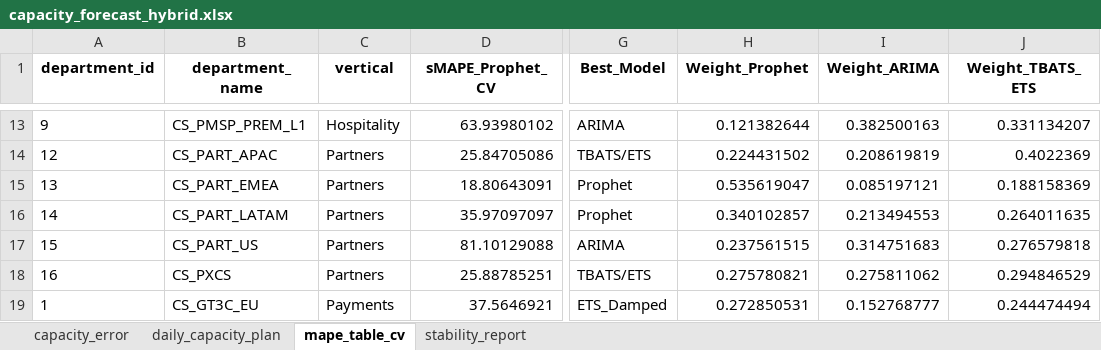
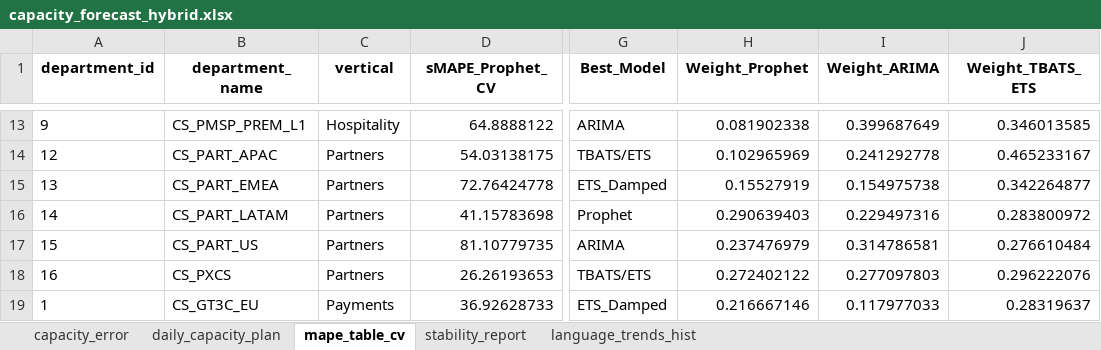
Before and after one commit to anto-rom/Capacity_forecast_2026, an Excel workbook: outputs/capacity_forecast_hybrid.xlsx, sheet mape_table_cv, drawn as a sheet; only a part is shown, gaps mark what is left out; values as stored, in another font and other column widths than the file's, no borders; the diff covers the shown part only; the diff names each change by its address in the sheet, - before the commit and + after, or states it on an @@ line.

```diff
--- a/outputs/capacity_forecast_hybrid.xlsx (sheet mape_table_cv)
+++ b/outputs/capacity_forecast_hybrid.xlsx (sheet mape_table_cv)
+sheet tab: language_trends_hist
-D13 (sMAPE_Prophet_CV): 63.93980102
+D13 (sMAPE_Prophet_CV): 64.8888122
-H13 (Weight_Prophet): 0.121382644
+H13 (Weight_Prophet): 0.081902338
-I13 (Weight_ARIMA): 0.382500163
+I13 (Weight_ARIMA): 0.399687649
-J13 (Weight_TBATS_ETS): 0.331134207
+J13 (Weight_TBATS_ETS): 0.346013585
-D14 (sMAPE_Prophet_CV): 25.84705086
+D14 (sMAPE_Prophet_CV): 54.03138175
-H14 (Weight_Prophet): 0.224431502
+H14 (Weight_Prophet): 0.102965969
-I14 (Weight_ARIMA): 0.208619819
+I14 (Weight_ARIMA): 0.241292778
-J14 (Weight_TBATS_ETS): 0.4022369
+J14 (Weight_TBATS_ETS): 0.465233167
-D15 (sMAPE_Prophet_CV): 18.80643091
+D15 (sMAPE_Prophet_CV): 72.76424778
-G15 (Best_Model): Prophet
+G15 (Best_Model): ETS_Damped
-H15 (Weight_Prophet): 0.535619047
+H15 (Weight_Prophet): 0.15527919
-I15 (Weight_ARIMA): 0.085197121
+I15 (Weight_ARIMA): 0.154975738
-J15 (Weight_TBATS_ETS): 0.188158369
+J15 (Weight_TBATS_ETS): 0.342264877
-D16 (sMAPE_Prophet_CV): 35.97097097
+D16 (sMAPE_Prophet_CV): 41.15783698
-H16 (Weight_Prophet): 0.340102857
+H16 (Weight_Prophet): 0.290639403
-I16 (Weight_ARIMA): 0.213494553
+I16 (Weight_ARIMA): 0.229497316
-J16 (Weight_TBATS_ETS): 0.264011635
+J16 (Weight_TBATS_ETS): 0.283800972
-D17 (sMAPE_Prophet_CV): 81.10129088
+D17 (sMAPE_Prophet_CV): 81.10779735
-H17 (Weight_Prophet): 0.237561515
+H17 (Weight_Prophet): 0.237476979
-I17 (Weight_ARIMA): 0.314751683
+I17 (Weight_ARIMA): 0.314786581
-J17 (Weight_TBATS_ETS): 0.276579818
+J17 (Weight_TBATS_ETS): 0.276610484
-D18 (sMAPE_Prophet_CV): 25.88785251
+D18 (sMAPE_Prophet_CV): 26.26193653
-H18 (Weight_Prophet): 0.275780821
+H18 (Weight_Prophet): 0.272402122
-I18 (Weight_ARIMA): 0.275811062
+I18 (Weight_ARIMA): 0.277097803
-J18 (Weight_TBATS_ETS): 0.294846529
+J18 (Weight_TBATS_ETS): 0.296222076
-D19 (sMAPE_Prophet_CV): 37.5646921
+D19 (sMAPE_Prophet_CV): 36.92628733
-H19 (Weight_Prophet): 0.272850531
+H19 (Weight_Prophet): 0.216667146
-I19 (Weight_ARIMA): 0.152768777
+I19 (Weight_ARIMA): 0.117977033
-J19 (Weight_TBATS_ETS): 0.244474494
+J19 (Weight_TBATS_ETS): 0.28319637
```
Also changed, not shown: 56 edited cells elsewhere in this sheet, sheet daily_capacity_plan, sheet capacity_error, sheet stability_report, 6 other files.
